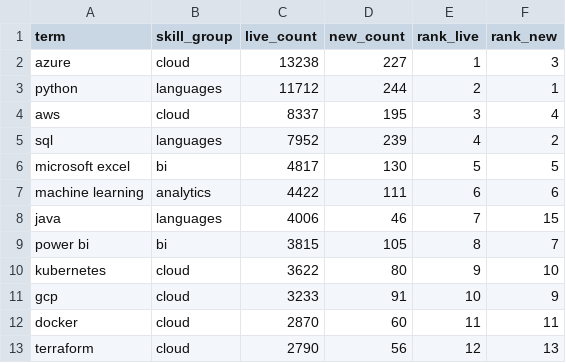
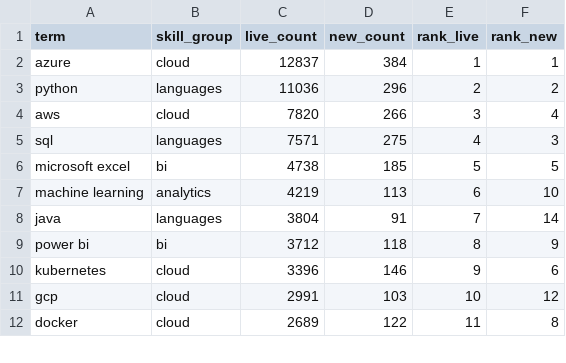
Before and after one commit to EbukaOkorie/uk-job-market, a CSV file: data/exports/v_skill_latest.csv, drawn as a sheet; only a part is shown; the diff covers the shown part only.

```diff
--- a/data/exports/v_skill_latest.csv
+++ b/data/exports/v_skill_latest.csv
@@ -1,13 +1,12 @@
 term,skill_group,live_count,new_count,rank_live,rank_new
-azure,cloud,13238,227,1,3
-python,languages,11712,244,2,1
-aws,cloud,8337,195,3,4
-sql,languages,7952,239,4,2
-microsoft excel,bi,4817,130,5,5
-machine learning,analytics,4422,111,6,6
-java,languages,4006,46,7,15
-power bi,bi,3815,105,8,7
-kubernetes,cloud,3622,80,9,10
-gcp,cloud,3233,91,10,9
-docker,cloud,2870,60,11,11
-terraform,cloud,2790,56,12,13
+azure,cloud,12837,384,1,1
+python,languages,11036,296,2,2
+aws,cloud,7820,266,3,4
+sql,languages,7571,275,4,3
+microsoft excel,bi,4738,185,5,5
+machine learning,analytics,4219,113,6,10
+java,languages,3804,91,7,14
+power bi,bi,3712,118,8,9
+kubernetes,cloud,3396,146,9,6
+gcp,cloud,2991,103,10,12
+docker,cloud,2689,122,11,8
```
Also changed, not shown: 3 added rows, 2 removed rows and 44 edited cells elsewhere in this file, data/exports/v_salary_by_region.csv, data/exports/v_skill_trend.csv, 4 other files.
